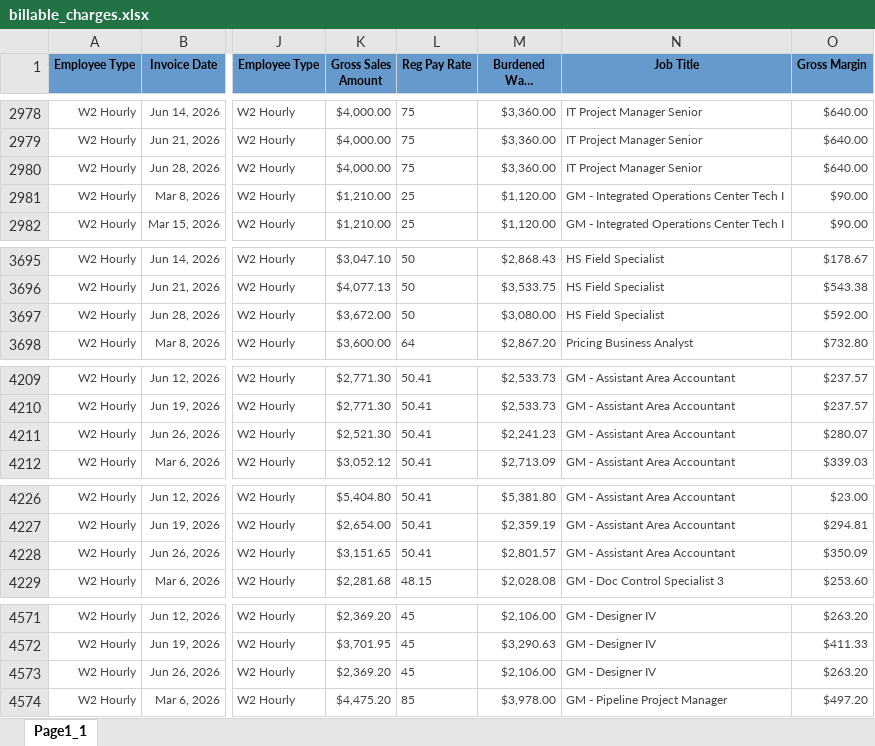
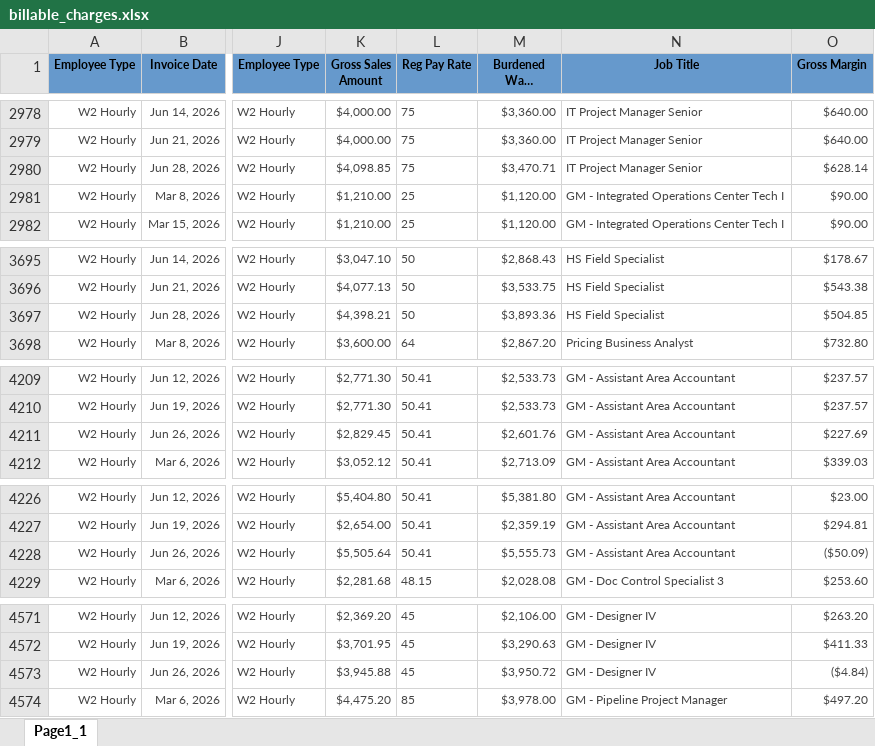
Before and after one commit to Pwilson37OTS/oaktree-invoice-reconciler, an Excel workbook: data/billable_charges.xlsx, sheet Page1_1, drawn as a sheet; only a part is shown, gaps mark what is left out; long unchanged cells end in …; values as stored, in another font and other column widths than the file's, no borders; the diff covers the shown part only; the diff names each change by its address in the sheet, - before the commit and + after, or states it on an @@ line.

```diff
--- a/data/billable_charges.xlsx (sheet Page1_1)
+++ b/data/billable_charges.xlsx (sheet Page1_1)
-K2980 (Gross Sales Amount): $4,000.00
+K2980 (Gross Sales Amount): $4,098.85
-M2980 (Burdened Wage Amount): $3,360.00
+M2980 (Burdened Wage Amount): $3,470.71
-O2980 (Gross Margin): $640.00
+O2980 (Gross Margin): $628.14
-K3697 (Gross Sales Amount): $3,672.00
+K3697 (Gross Sales Amount): $4,398.21
-M3697 (Burdened Wage Amount): $3,080.00
+M3697 (Burdened Wage Amount): $3,893.36
-O3697 (Gross Margin): $592.00
+O3697 (Gross Margin): $504.85
-K4211 (Gross Sales Amount): $2,521.30
+K4211 (Gross Sales Amount): $2,829.45
-M4211 (Burdened Wage Amount): $2,241.23
+M4211 (Burdened Wage Amount): $2,601.76
-O4211 (Gross Margin): $280.07
+O4211 (Gross Margin): $227.69
-K4228 (Gross Sales Amount): $3,151.65
+K4228 (Gross Sales Amount): $5,505.64
-M4228 (Burdened Wage Amount): $2,801.57
+M4228 (Burdened Wage Amount): $5,555.73
-O4228 (Gross Margin): $350.09
+O4228 (Gross Margin): ($50.09)
-K4573 (Gross Sales Amount): $2,369.20
+K4573 (Gross Sales Amount): $3,945.88
-M4573 (Burdened Wage Amount): $2,106.00
+M4573 (Burdened Wage Amount): $3,950.72
-O4573 (Gross Margin): $263.20
+O4573 (Gross Margin): ($4.84)
```
Also changed, not shown: 3 edited cells elsewhere in this sheet, data/audit_rev_ots.xlsx, data/billable_charges_CTS.xlsx.
